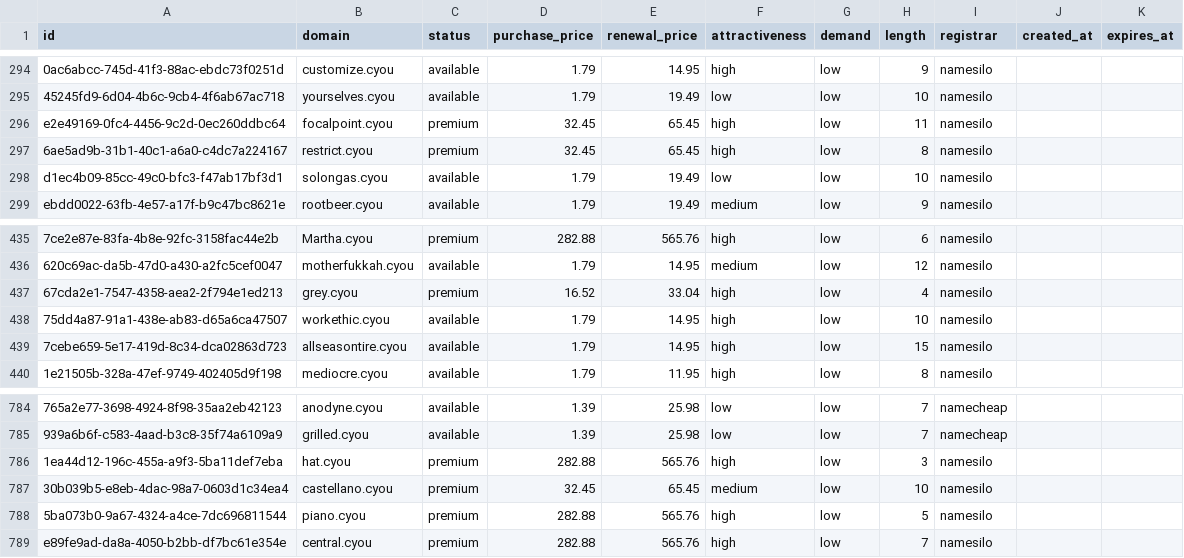
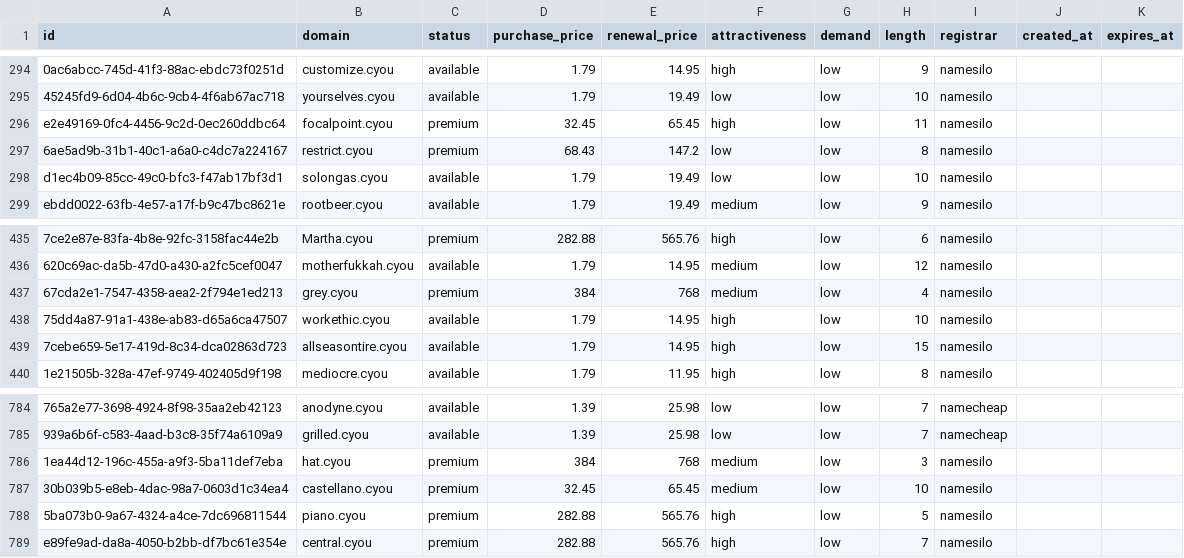
Before and after one commit to UniqueDomains/cyou-oneword-domains, a CSV file: cyou.csv, drawn as a sheet; only a part is shown, gaps mark what is left out; the diff names each change by its address in the sheet, - before the commit and + after, or states it on an @@ line.

Commit message:
Domains update

```diff
--- a/cyou.csv
+++ b/cyou.csv
-D297 (purchase_price): 32.45
+D297 (purchase_price): 68.43
-E297 (renewal_price): 65.45
+E297 (renewal_price): 147.2
-F297 (attractiveness): high
+F297 (attractiveness): low
-D437 (purchase_price): 16.52
+D437 (purchase_price): 384
-E437 (renewal_price): 33.04
+E437 (renewal_price): 768
-F437 (attractiveness): high
+F437 (attractiveness): medium
-D786 (purchase_price): 282.88
+D786 (purchase_price): 384
-E786 (renewal_price): 565.76
+E786 (renewal_price): 768
-F786 (attractiveness): high
+F786 (attractiveness): medium
```
Also changed, not shown: 3 other files.
